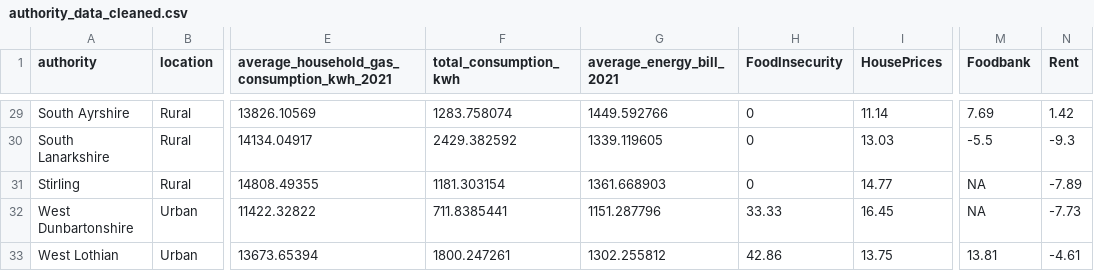
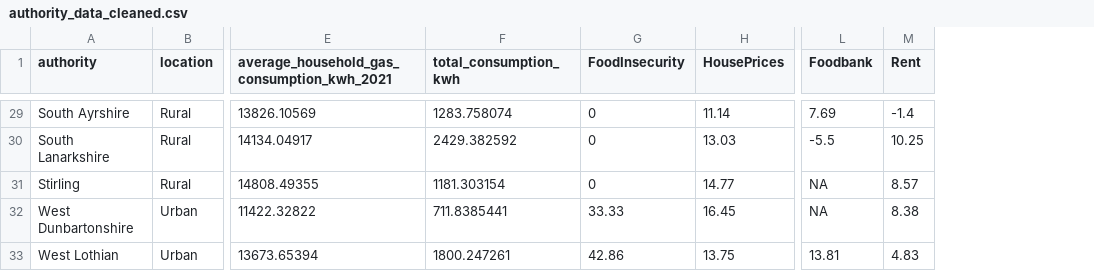
Before and after one commit to DCS-training/Summer-School-23-Stream-2-Text-and-Data-Analysis-in-the-Wild, a CSV file: Day3/DataWrangling/outputs/authority_data_cleaned.csv, drawn as a sheet; only a part is shown, gaps mark what is left out; removed rows and columns are numbered as before the commit, all else as after; the diff covers the shown part only; the diff names each change by its address in the sheet, - before the commit and + after, or states it on an @@ line.

```diff
--- a/Day3/DataWrangling/outputs/authority_data_cleaned.csv
+++ b/Day3/DataWrangling/outputs/authority_data_cleaned.csv
-column G (average_energy_bill_2021), rows 29-33: 1449.592766 | 1339.119605 | 1361.668903 | 1151.287796 | 1302.255812
-M29 (Rent): 1.42
+M29 (Rent): -1.4
-M30 (Rent): -9.3
+M30 (Rent): 10.25
-M31 (Rent): -7.89
+M31 (Rent): 8.57
-M32 (Rent): -7.73
+M32 (Rent): 8.38
-M33 (Rent): -4.61
+M33 (Rent): 4.83
```
Also changed, not shown: 27 edited cells elsewhere in this file, Day3/DataWrangling/data/AuthorityData.csv, 2 other files.
